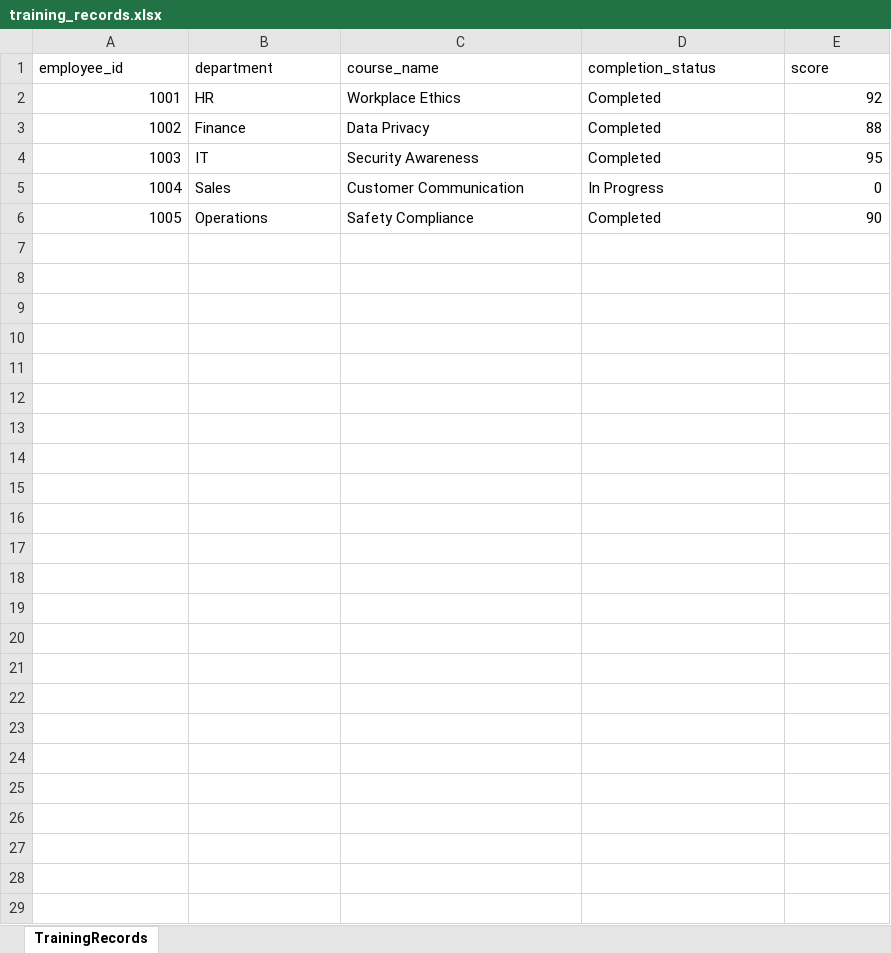
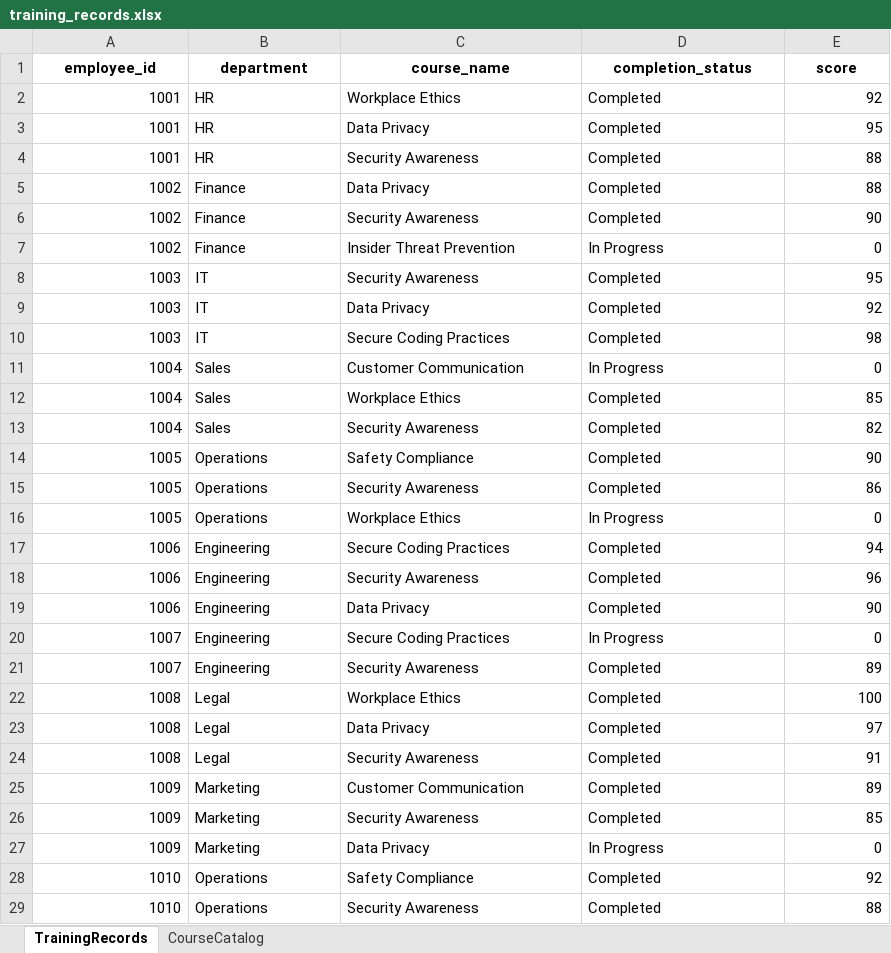
Before and after one commit to mallikmarssunkara/agentic-rag-enterprise-assistant, an Excel workbook: data/sample_docs/training_records.xlsx, sheet TrainingRecords, drawn as a sheet; values as stored, in another font and other column widths than the file's, no borders; the diff names each change by its address in the sheet, - before the commit and + after, or states it on an @@ line.

Commit message:
Expand sample documents with richer content for better RAG retrieval

```diff
--- a/data/sample_docs/training_records.xlsx (sheet TrainingRecords)
+++ b/data/sample_docs/training_records.xlsx (sheet TrainingRecords)
+sheet tab: CourseCatalog
@@ A1:E1 bold: off → on, alignment: left → center @@
+row 3: 1001 | HR | Data Privacy | Completed | 95
+row 4: 1001 | HR | Security Awareness | Completed | 88
+row 6: 1002 | Finance | Security Awareness | Completed | 90
+row 7: 1002 | Finance | Insider Threat Prevention | In Progress | 0
+row 9: 1003 | IT | Data Privacy | Completed | 92
+row 10: 1003 | IT | Secure Coding Practices | Completed | 98
+row 12: 1004 | Sales | Workplace Ethics | Completed | 85
+row 13: 1004 | Sales | Security Awareness | Completed | 82
+row 15: 1005 | Operations | Security Awareness | Completed | 86
+row 16: 1005 | Operations | Workplace Ethics | In Progress | 0
+row 17: 1006 | Engineering | Secure Coding Practices | Completed | 94
+row 18: 1006 | Engineering | Security Awareness | Completed | 96
+row 19: 1006 | Engineering | Data Privacy | Completed | 90
+row 20: 1007 | Engineering | Secure Coding Practices | In Progress | 0
+row 21: 1007 | Engineering | Security Awareness | Completed | 89
+row 22: 1008 | Legal | Workplace Ethics | Completed | 100
+row 23: 1008 | Legal | Data Privacy | Completed | 97
+row 24: 1008 | Legal | Security Awareness | Completed | 91
+row 25: 1009 | Marketing | Customer Communication | Completed | 89
+row 26: 1009 | Marketing | Security Awareness | Completed | 85
+row 27: 1009 | Marketing | Data Privacy | In Progress | 0
+row 28: 1010 | Operations | Safety Compliance | Completed | 92
+row 29: 1010 | Operations | Security Awareness | Completed | 88
```
Also changed, not shown: 4 other files.
